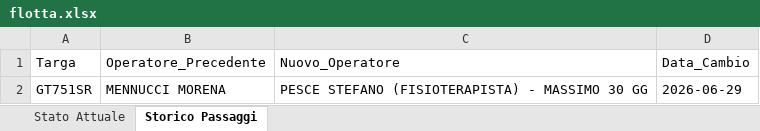
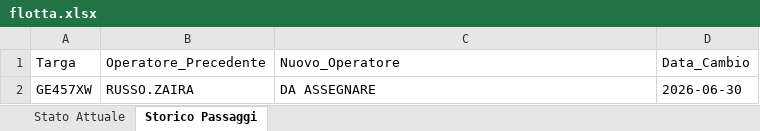
Before and after one commit to messinesetsrm-cell/db_auto, an Excel workbook: flotta.xlsx, sheet Storico Passaggi, drawn as a sheet; values as stored, in another font and other column widths than the file's, no borders; removed rows and columns are numbered as before the commit, all else as after; the diff names each change by its address in the sheet, - before the commit and + after, or states it on an @@ line.

Commit message:
Add files via upload

```diff
--- a/flotta.xlsx (sheet Storico Passaggi)
+++ b/flotta.xlsx (sheet Storico Passaggi)
-row 2: GT751SR | MENNUCCI MORENA | PESCE STEFANO (FISIOTERAPISTA) - MASSIMO 30 GG | 2026-06-29
+row 2: GE457XW | RUSSO.ZAIRA | DA ASSEGNARE | 2026-06-30
```
Also changed, not shown: sheet Stato Attuale.
